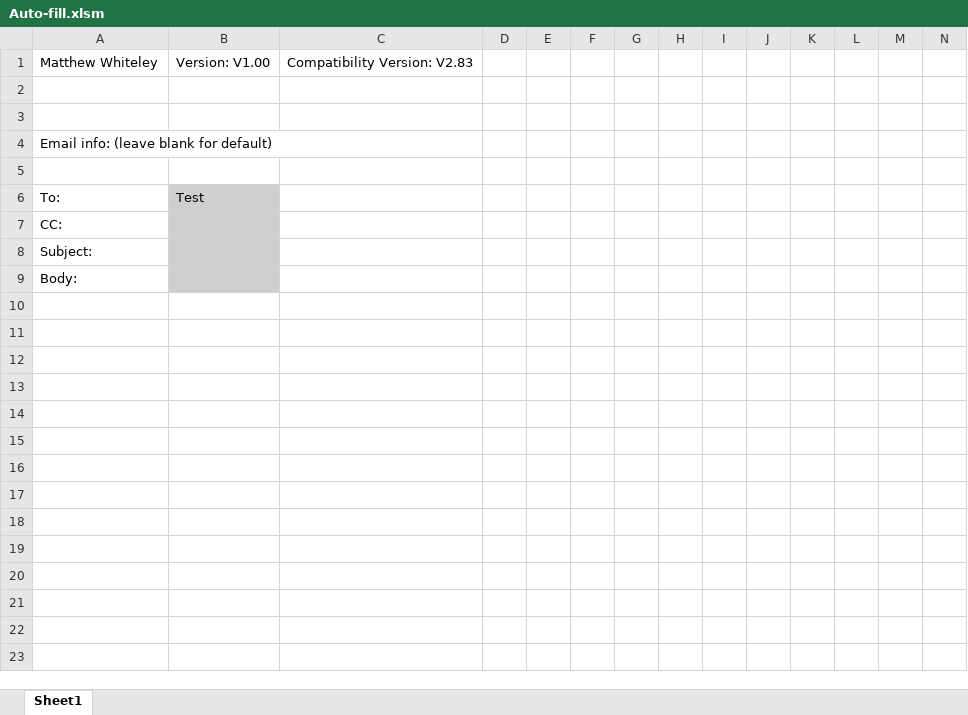
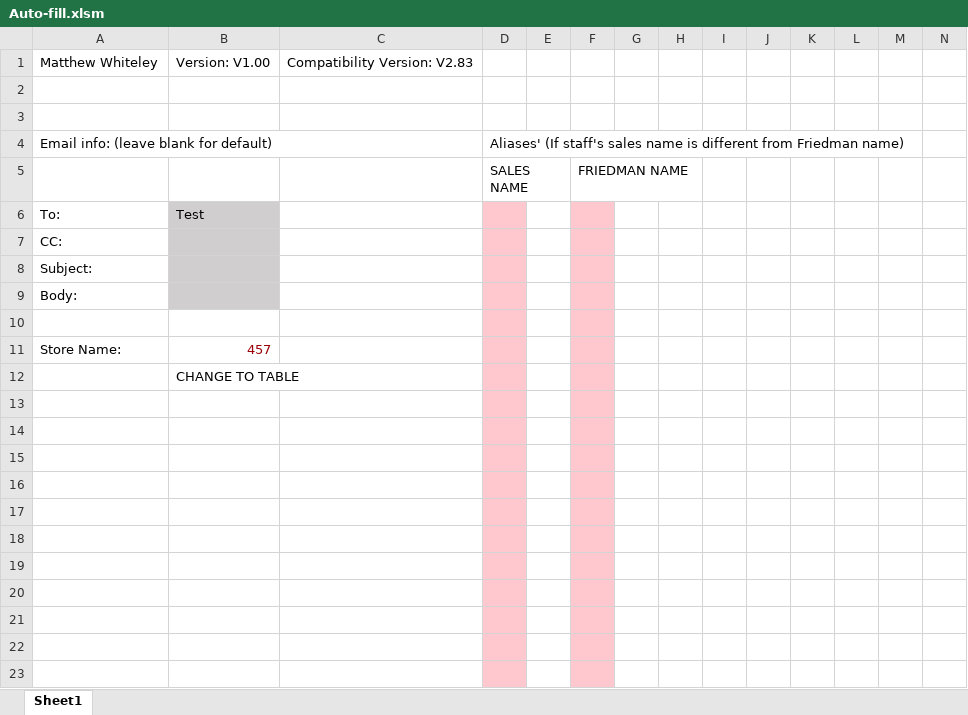
Before and after one commit to Noixo/Excel-automation, an Excel workbook: Auto-fill.xlsm, sheet Sheet1, drawn as a sheet; only a part is shown; values as stored, in another font and other column widths than the file's, no borders; charts and pictures not drawn; rows hold the shown columns only; the diff covers the shown part only; the diff names each change by its address in the sheet, - before the commit and + after, or states it on an @@ line.

Commit message:
added some code

```diff
--- a/Auto-fill.xlsm (sheet Sheet1)
+++ b/Auto-fill.xlsm (sheet Sheet1)
-D4: (empty)
+D4: Aliases' (If staff's sales name is different from Friedman name)
-row 5: (empty)
+row 5:  |  |  | SALES NAME |  | FRIEDMAN NAME
-D6:D9 fill: none
+D6:D9 fill: #FFC7CE
-F6:F9 fill: none
+F6:F9 fill: #FFC7CE
+row 10: (empty)
+row 11: Store Name: | 457
+row 12:  | CHANGE TO TABLE
+row 13: (empty)
+row 14: (empty)
+row 15: (empty)
+row 16: (empty)
+row 17: (empty)
+row 18: (empty)
+row 19: (empty)
+row 20: (empty)
+row 21: (empty)
+row 22: (empty)
+row 23: (empty)
```
Also changed, not shown: 27 added rows elsewhere in this sheet, charts or pictures.
